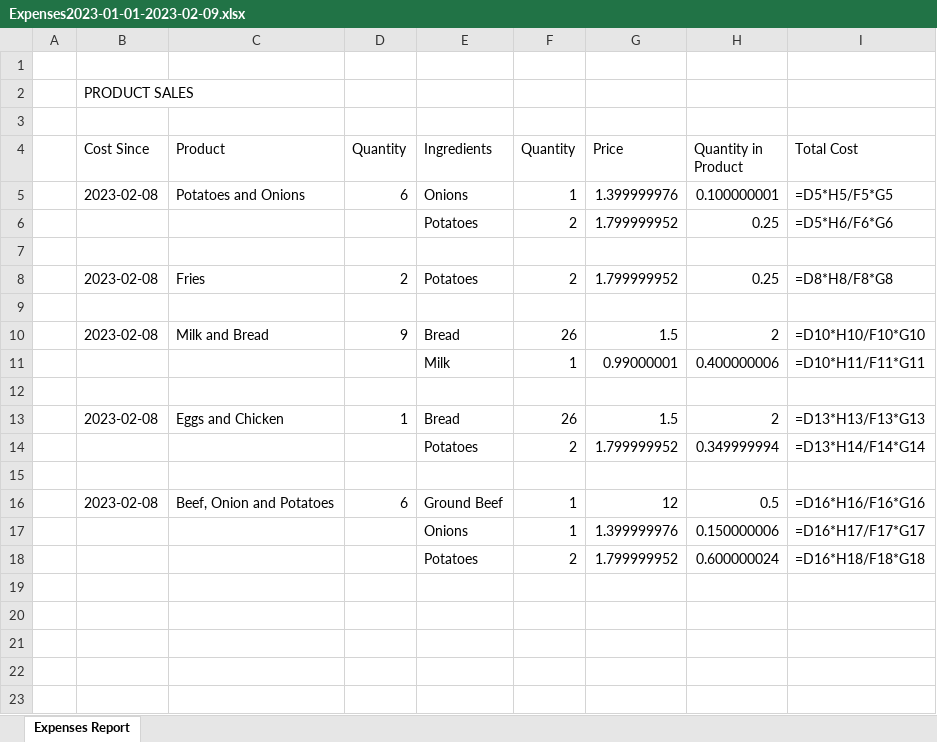
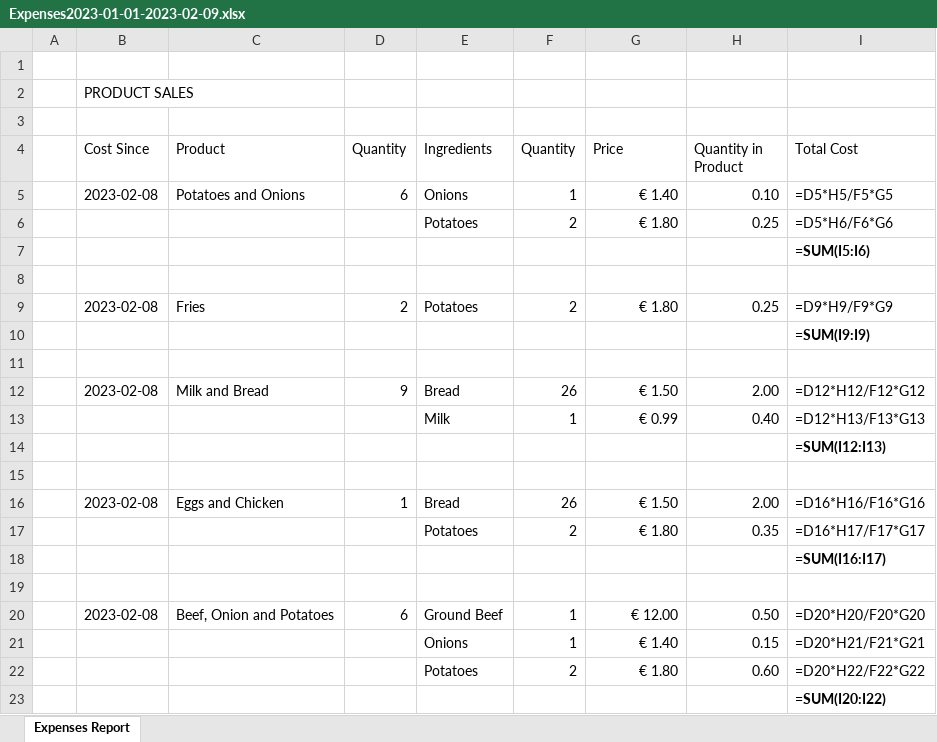
Before and after one commit to juandiseg/GP-AdminApp, an Excel workbook: Expenses2023-01-01-2023-02-09.xlsx, sheet Expenses Report, drawn as a sheet; values as stored, in another font and other column widths than the file's, no borders; formulas without a stored value are shown as written; removed rows and columns are numbered as before the commit, all else as after; the diff names each change by its address in the sheet, - before the commit and + after, or states it on an @@ line.

Commit message:
expenses report almost working

```diff
--- a/Expenses2023-01-01-2023-02-09.xlsx (sheet Expenses Report)
+++ b/Expenses2023-01-01-2023-02-09.xlsx (sheet Expenses Report)
-G5 (Price): 1.399999976
+G5 (Price): € 1.40
-H5 (Quantity in Product): 0.100000001
+H5 (Quantity in Product): 0.10
-G6 (Price): 1.799999952
+G6 (Price): € 1.80
+row 7:  |  |  |  |  |  |  |  | =SUM(I5:I6)
-G9 (Price): 1.799999952
+G9 (Price): € 1.80
-I9 (Total Cost): =D8*H8/F8*G8
+I9 (Total Cost): =D9*H9/F9*G9
+row 10:  |  |  |  |  |  |  |  | =SUM(I9:I9)
-G12 (Price): 1.5
+G12 (Price): € 1.50
-H12 (Quantity in Product): 2
+H12 (Quantity in Product): 2.00
-I12 (Total Cost): =D10*H10/F10*G10
+I12 (Total Cost): =D12*H12/F12*G12
-row 11:  |  |  |  | Milk | 1 | 0.99000001 | 0.400000006 | =D10*H11/F11*G11
+row 13:  |  |  |  | Milk | 1 | € 0.99 | 0.40 | =D12*H13/F13*G13
+row 14:  |  |  |  |  |  |  |  | =SUM(I12:I13)
-G16 (Price): 1.5
+G16 (Price): € 1.50
-H16 (Quantity in Product): 2
+H16 (Quantity in Product): 2.00
-I16 (Total Cost): =D13*H13/F13*G13
+I16 (Total Cost): =D16*H16/F16*G16
-row 14:  |  |  |  | Potatoes | 2 | 1.799999952 | 0.349999994 | =D13*H14/F14*G14
+row 17:  |  |  |  | Potatoes | 2 | € 1.80 | 0.35 | =D16*H17/F17*G17
+row 18:  |  |  |  |  |  |  |  | =SUM(I16:I17)
-G20 (Price): 12
+G20 (Price): € 12.00
-H20 (Quantity in Product): 0.5
+H20 (Quantity in Product): 0.50
-I20 (Total Cost): =D16*H16/F16*G16
+I20 (Total Cost): =D20*H20/F20*G20
-row 17:  |  |  |  | Onions | 1 | 1.399999976 | 0.150000006 | =D16*H17/F17*G17
-row 18:  |  |  |  | Potatoes | 2 | 1.799999952 | 0.600000024 | =D16*H18/F18*G18
+row 21:  |  |  |  | Onions | 1 | € 1.40 | 0.15 | =D20*H21/F21*G21
+row 22:  |  |  |  | Potatoes | 2 | € 1.80 | 0.60 | =D20*H22/F22*G22
+row 23:  |  |  |  |  |  |  |  | =SUM(I20:I22)
```
Also changed, not shown: 2 other files.
